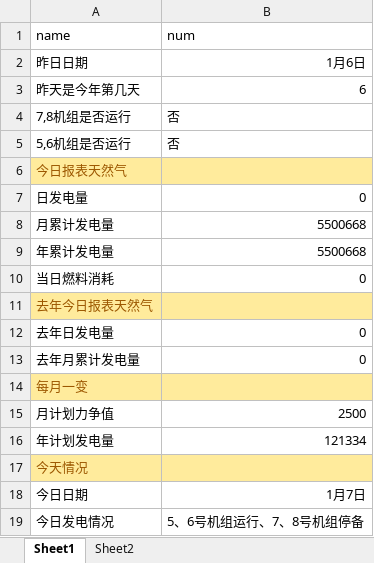
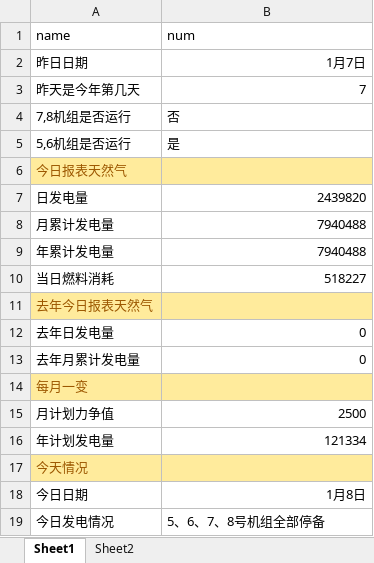
Before and after one commit to qweerer/PYthon_Study, an Excel workbook: 工作代码/每日报表/每日报表基础文件.xlsx, sheet Sheet1, drawn as a sheet; values as stored, in another font and other column widths than the file's, no borders; the diff names each change by its address in the sheet, - before the commit and + after, or states it on an @@ line.

```diff
--- a/工作代码/每日报表/每日报表基础文件.xlsx (sheet Sheet1)
+++ b/工作代码/每日报表/每日报表基础文件.xlsx (sheet Sheet1)
-B2 (num): 1月6日
+B2 (num): 1月7日
-B3 (num): 6
+B3 (num): 7
-B5 (num): 否
+B5 (num): 是
-B7 (num): 0
+B7 (num): 2439820
-B8:B9 (num): 5500668
+B8:B9 (num): 7940488
-B10 (num): 0
+B10 (num): 518227
-B18 (num): 1月7日
+B18 (num): 1月8日
-B19 (num): 5、6号机组运行、7、8号机组停备
+B19 (num): 5、6、7、8号机组全部停备
```
Also changed, not shown: sheet Sheet2, 工作代码/00 每日报表整合/2016-2018_3年每日数据.xlsx, 工作代码/每日报表/输出/电量完成日out.xlsx, 4 other files.
